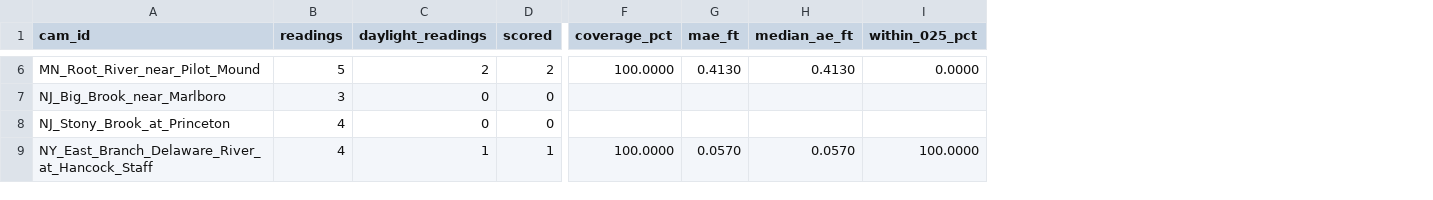
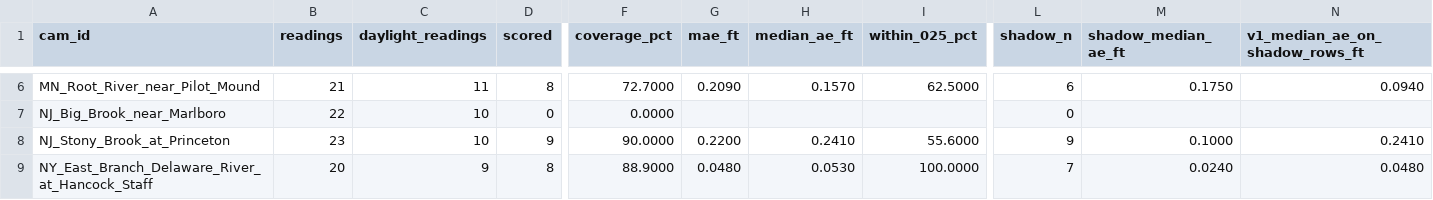
Before and after one commit to samsundar989/opencv-hackathon, a CSV file: results/live_prospective/per_site.csv, drawn as a sheet; only a part is shown, gaps mark what is left out; the diff covers the shown part only; the diff names each change by its address in the sheet, - before the commit and + after, or states it on an @@ line.

```diff
--- a/results/live_prospective/per_site.csv
+++ b/results/live_prospective/per_site.csv
+column L (shadow_n), rows 6-9: 6 | 0 | 9 | 7
+column M (shadow_median_ae_ft), rows 6-9: 0.1750 |  | 0.1000 | 0.0240
+column N (v1_median_ae_on_shadow_rows_ft), rows 6-9: 0.0940 |  | 0.2410 | 0.0480
-B6 (readings): 5
+B6 (readings): 21
-C6 (daylight_readings): 2
+C6 (daylight_readings): 11
-D6 (scored): 2
+D6 (scored): 8
-F6 (coverage_pct): 100.0000
+F6 (coverage_pct): 72.7000
-G6 (mae_ft): 0.4130
+G6 (mae_ft): 0.2090
-H6 (median_ae_ft): 0.4130
+H6 (median_ae_ft): 0.1570
-I6 (within_025_pct): 0.0000
+I6 (within_025_pct): 62.5000
-B7 (readings): 3
+B7 (readings): 22
-C7:C8 (daylight_readings): 0
+C7:C8 (daylight_readings): 10
-F7 (coverage_pct): (empty)
+F7 (coverage_pct): 0.0000
-B8 (readings): 4
+B8 (readings): 23
-D8 (scored): 0
+D8 (scored): 9
-F8 (coverage_pct): (empty)
+F8 (coverage_pct): 90.0000
-G8 (mae_ft): (empty)
+G8 (mae_ft): 0.2200
-H8 (median_ae_ft): (empty)
+H8 (median_ae_ft): 0.2410
-I8 (within_025_pct): (empty)
+I8 (within_025_pct): 55.6000
-B9 (readings): 4
+B9 (readings): 20
-C9 (daylight_readings): 1
+C9 (daylight_readings): 9
-D9 (scored): 1
+D9 (scored): 8
-F9 (coverage_pct): 100.0000
+F9 (coverage_pct): 88.9000
-G9 (mae_ft): 0.0570
+G9 (mae_ft): 0.0480
-H9 (median_ae_ft): 0.0570
+H9 (median_ae_ft): 0.0530
```
Also changed, not shown: 111 edited cells elsewhere in this file, 3 other files.
